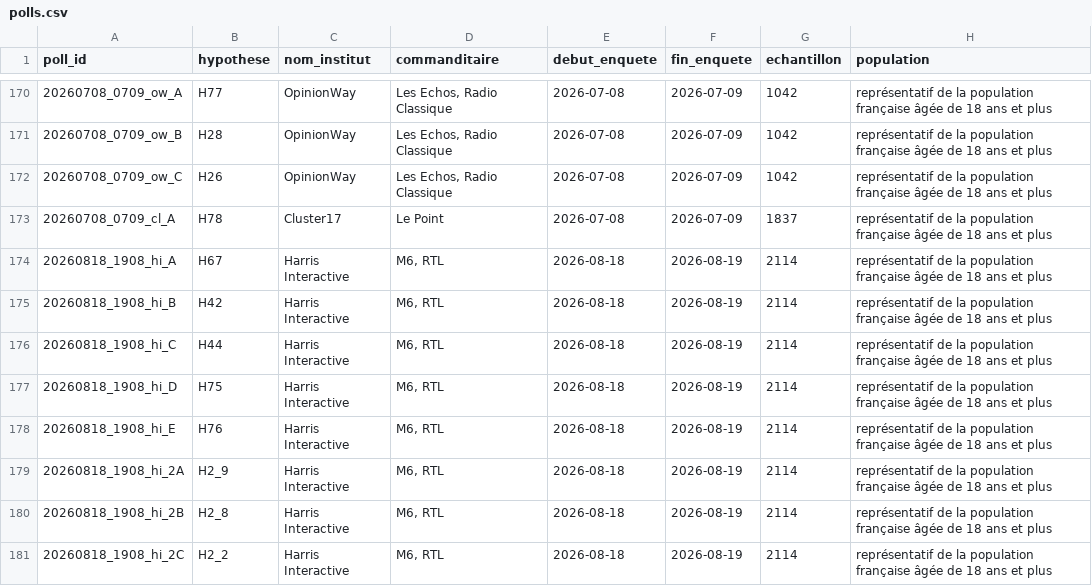
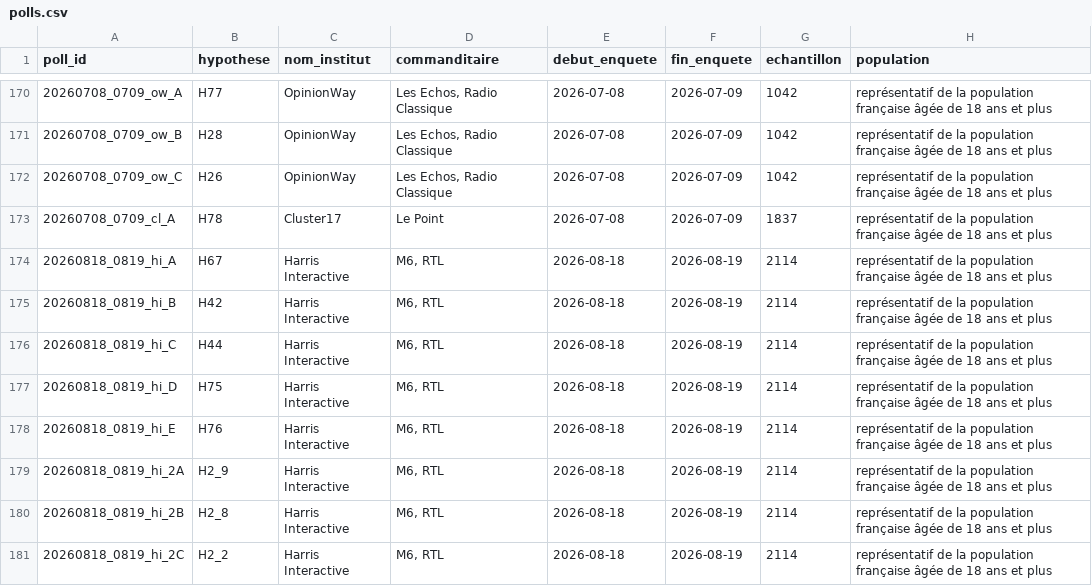
Before and after one commit to MieuxVoter/presidentielle2027, a CSV file: polls.csv, drawn as a sheet; only a part is shown, gaps mark what is left out; the diff names each change by its address in the sheet, - before the commit and + after, or states it on an @@ line.

Commit message:
align poll_id on MMDD convention (as previous Harris vague)

```diff
--- a/polls.csv
+++ b/polls.csv
-A174 (poll_id): 20260818_1908_hi_A
+A174 (poll_id): 20260818_0819_hi_A
-A175 (poll_id): 20260818_1908_hi_B
+A175 (poll_id): 20260818_0819_hi_B
-A176 (poll_id): 20260818_1908_hi_C
+A176 (poll_id): 20260818_0819_hi_C
-A177 (poll_id): 20260818_1908_hi_D
+A177 (poll_id): 20260818_0819_hi_D
-A178 (poll_id): 20260818_1908_hi_E
+A178 (poll_id): 20260818_0819_hi_E
-A179 (poll_id): 20260818_1908_hi_2A
+A179 (poll_id): 20260818_0819_hi_2A
-A180 (poll_id): 20260818_1908_hi_2B
+A180 (poll_id): 20260818_0819_hi_2B
-A181 (poll_id): 20260818_1908_hi_2C
+A181 (poll_id): 20260818_0819_hi_2C
```
